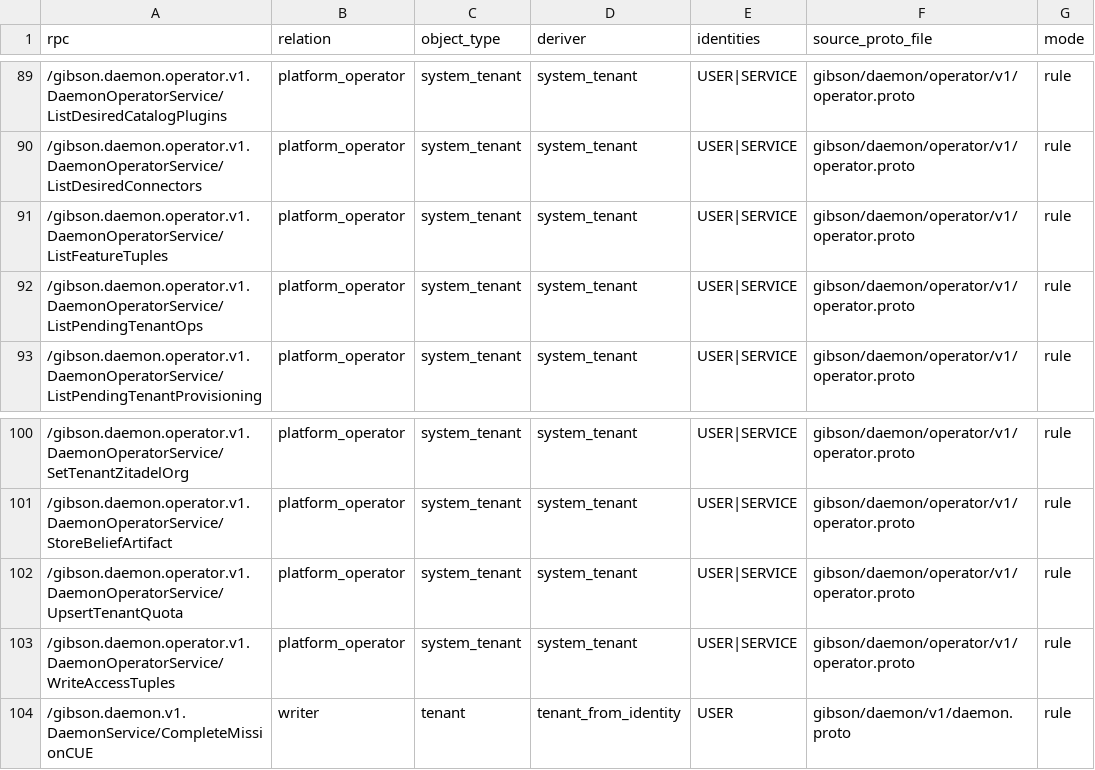
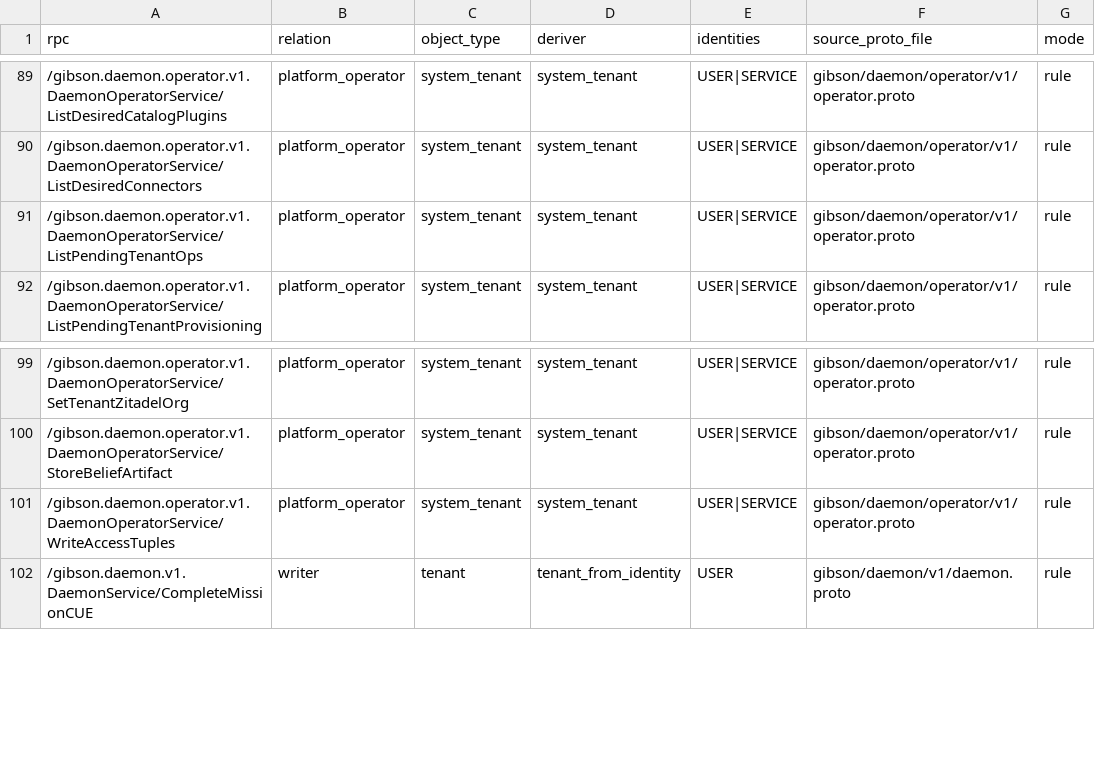
Before and after one commit to zeroroot-ai/gibson, a CSV file: internal/platform/authz/registry/audit.csv, drawn as a sheet; only a part is shown, gaps mark what is left out.

```diff
--- a/internal/platform/authz/registry/audit.csv
+++ b/internal/platform/authz/registry/audit.csv
@@ -90,3 +90,2 @@ rpc,relation,object_type,deriver,identities,source_proto_file,mode
 /gibson.daemon.operator.v1.DaemonOperatorService/ListDesiredConnectors,platform_operator,system_tenant,system_tenant,USER|SERVICE,gibson/daemon/operator/v1/operator.proto,rule
-/gibson.daemon.operator.v1.DaemonOperatorService/ListFeatureTuples,platform_operator,system_tenant,system_tenant,USER|SERVICE,gibson/daemon/operator/v1/operator.proto,rule
 /gibson.daemon.operator.v1.DaemonOperatorService/ListPendingTenantOps,platform_operator,system_tenant,system_tenant,USER|SERVICE,gibson/daemon/operator/v1/operator.proto,rule
@@ -101,3 +100,2 @@ rpc,relation,object_type,deriver,identities,source_proto_file,mode
 /gibson.daemon.operator.v1.DaemonOperatorService/StoreBeliefArtifact,platform_operator,system_tenant,system_tenant,USER|SERVICE,gibson/daemon/operator/v1/operator.proto,rule
-/gibson.daemon.operator.v1.DaemonOperatorService/UpsertTenantQuota,platform_operator,system_tenant,system_tenant,USER|SERVICE,gibson/daemon/operator/v1/operator.proto,rule
 /gibson.daemon.operator.v1.DaemonOperatorService/WriteAccessTuples,platform_operator,system_tenant,system_tenant,USER|SERVICE,gibson/daemon/operator/v1/operator.proto,rule
```
Also changed, not shown: 24 other files.
